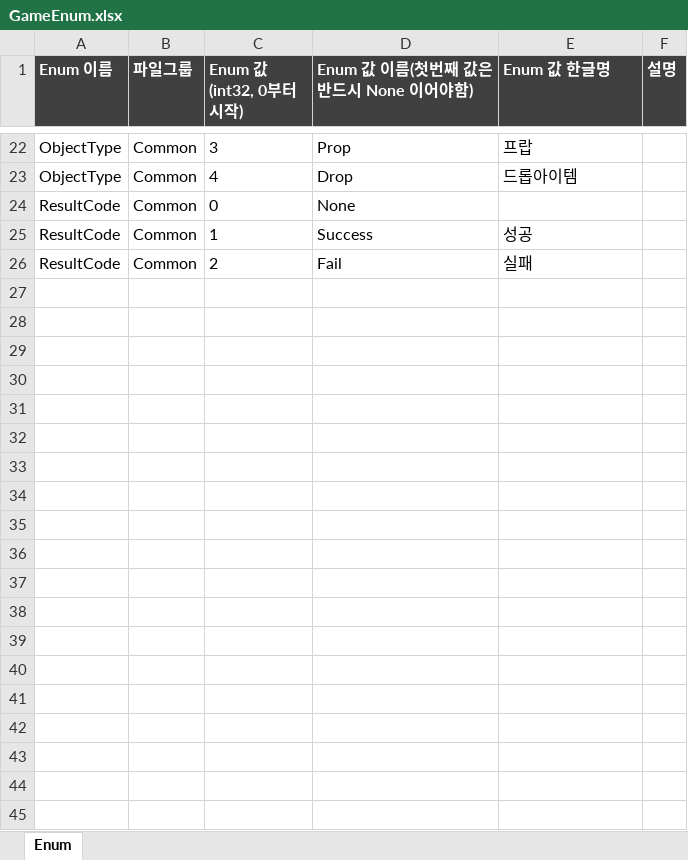
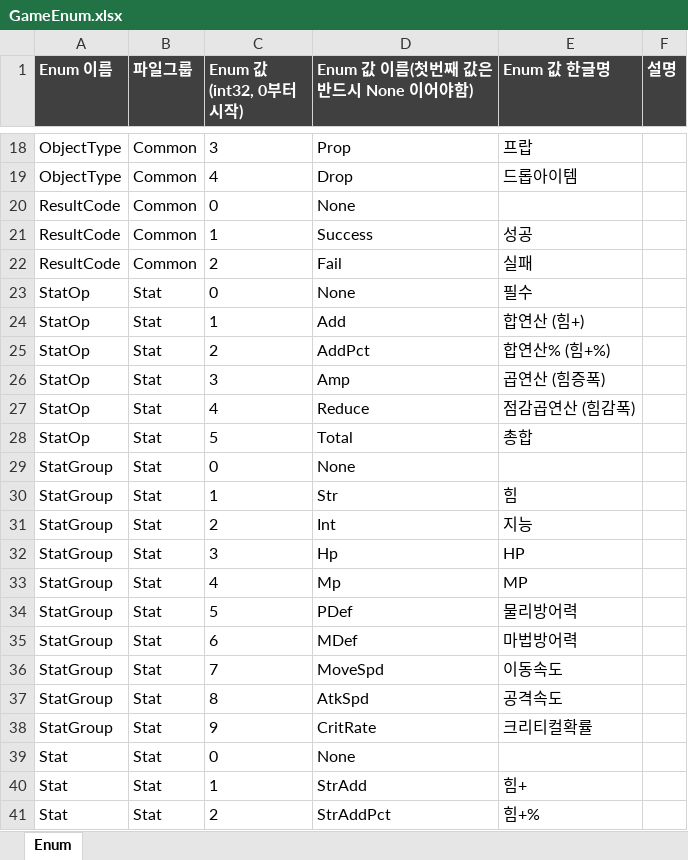
Before and after one commit to TrynBug/MMOGameServerProject, an Excel workbook: Development/Common/GameData/Enum/GameEnum.xlsx, sheet Enum, drawn as a sheet; only a part is shown, gaps mark what is left out; values as stored, in another font and other column widths than the file's, no borders; the diff covers the shown part only; the diff names each change by its address in the sheet, - before the commit and + after, or states it on an @@ line.

Commit message:
[서버] Stat 게임데이터 추가, EStatOp 추가, EStatGroup 추가, GameDataTable_Stat 에 Stat 데이터 검색로직 추가

```diff
--- a/Development/Common/GameData/Enum/GameEnum.xlsx (sheet Enum)
+++ b/Development/Common/GameData/Enum/GameEnum.xlsx (sheet Enum)
+row 23: StatOp | Stat | 0 | None | 필수
+row 24: StatOp | Stat | 1 | Add | 합연산 (힘+)
+row 25: StatOp | Stat | 2 | AddPct | 합연산% (힘+%)
+row 26: StatOp | Stat | 3 | Amp | 곱연산 (힘증폭)
+row 27: StatOp | Stat | 4 | Reduce | 점감곱연산 (힘감폭)
+row 28: StatOp | Stat | 5 | Total | 총합
+row 29: StatGroup | Stat | 0 | None
+row 30: StatGroup | Stat | 1 | Str | 힘
+row 31: StatGroup | Stat | 2 | Int | 지능
+row 32: StatGroup | Stat | 3 | Hp | HP
+row 33: StatGroup | Stat | 4 | Mp | MP
+row 34: StatGroup | Stat | 5 | PDef | 물리방어력
+row 35: StatGroup | Stat | 6 | MDef | 마법방어력
+row 36: StatGroup | Stat | 7 | MoveSpd | 이동속도
+row 37: StatGroup | Stat | 8 | AtkSpd | 공격속도
+row 38: StatGroup | Stat | 9 | CritRate | 크리티컬확률
@@ row 15 moved to row 39: Stat @@
+row 40: Stat | Stat | 1 | StrAdd | 힘+
+row 41: Stat | Stat | 2 | StrAddPct | 힘+%
```
Also changed, not shown: 43 added rows and 3 removed rows elsewhere in this sheet, 12 other files.
